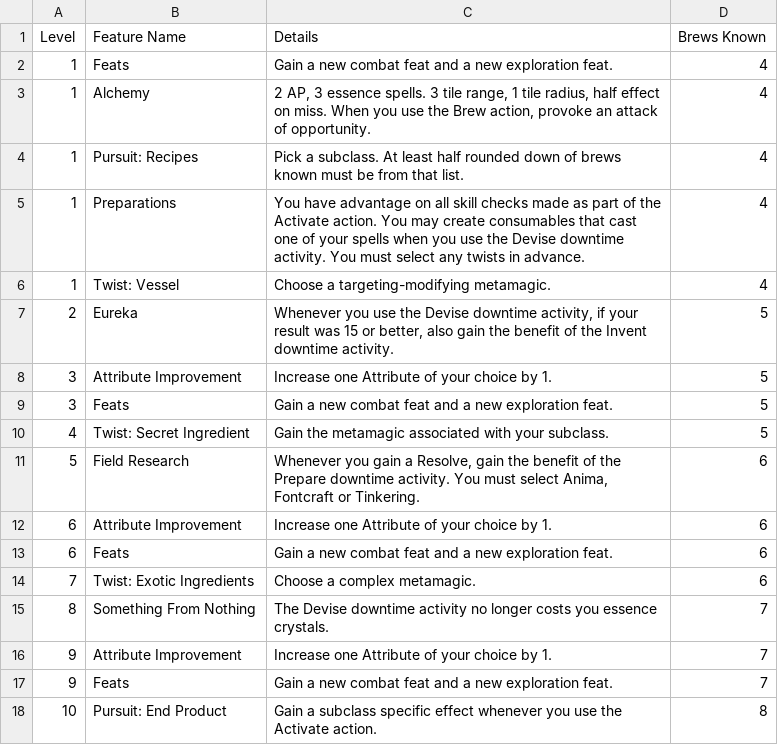
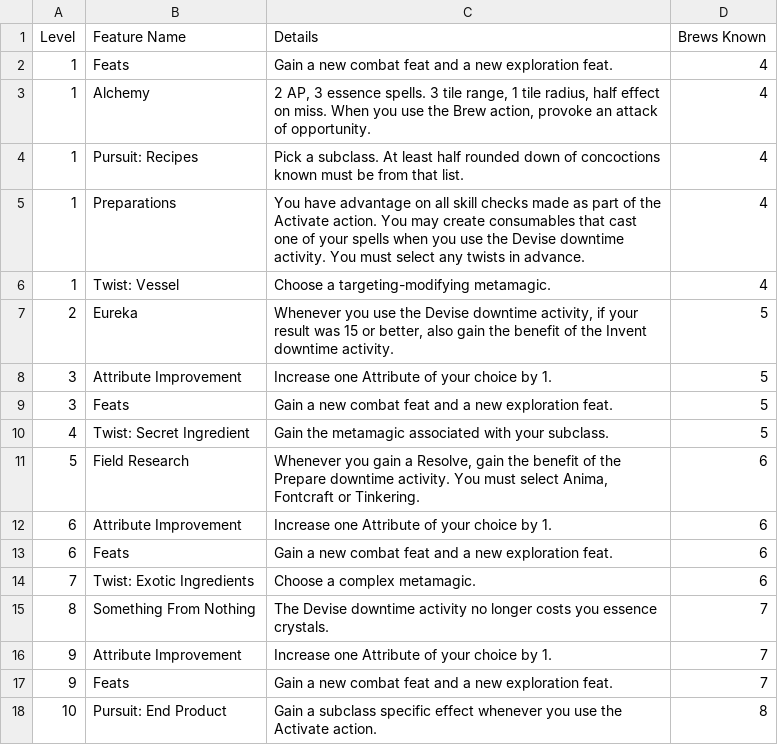
Before and after one commit to Leafwing-Studios/fonts-of-power, a CSV file: docs/src/character-options/classes/alchemist/features.csv, drawn as a sheet.

```diff
--- a/docs/src/character-options/classes/alchemist/features.csv
+++ b/docs/src/character-options/classes/alchemist/features.csv
@@ -3,3 +3,3 @@
 "1","Alchemy","2 AP, 3 essence spells. 3 tile range, 1 tile radius, half effect on miss. When you use the Brew action, provoke an attack of opportunity.","4"
-"1","Pursuit: Recipes","Pick a subclass. At least half rounded down of brews known must be from that list.","4"
+"1","Pursuit: Recipes","Pick a subclass. At least half rounded down of concoctions known must be from that list.","4"
 "1","Preparations","You have advantage on all skill checks made as part of the Activate action. You may create consumables that cast one of your spells when you use the Devise downtime activity. You must select any twists in advance.","4"
```
Also changed, not shown: docs/src/character-options/classes/alchemist/combat_feats.csv, docs/src/character-options/classes/alchemist/exploration_feats.csv, 1 other file.
